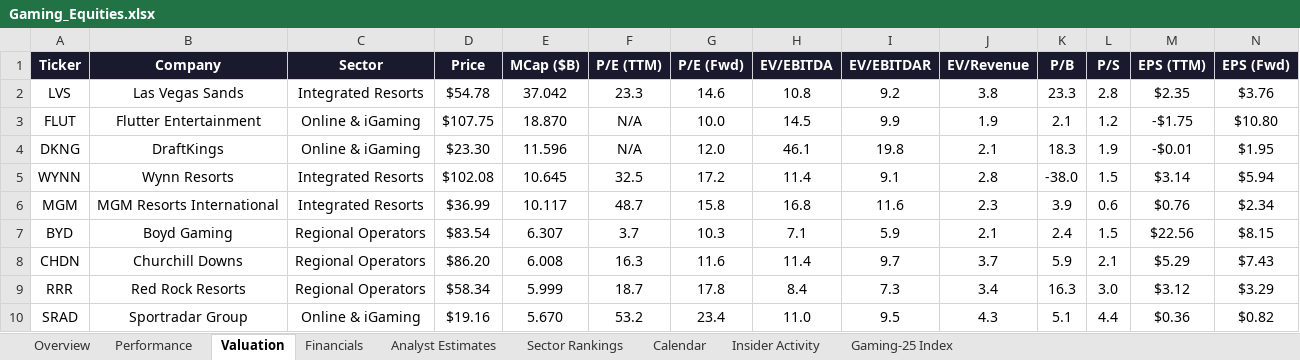
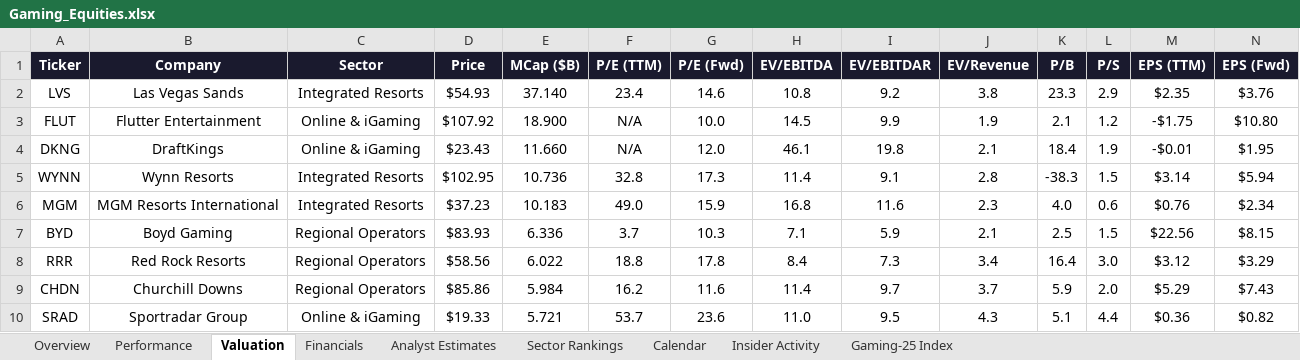
Before and after one commit to rdavidtooley-cpu/casino-gaming-intel, an Excel workbook: Gaming_Equities.xlsx, sheet Valuation, drawn as a sheet; only a part is shown; values as stored, in another font and other column widths than the file's, no borders; removed rows and columns are numbered as before the commit, all else as after; rows hold the shown columns only; the diff covers the shown part only; the diff names each change by its address in the sheet, - before the commit and + after, or states it on an @@ line.

```diff
--- a/Gaming_Equities.xlsx (sheet Valuation)
+++ b/Gaming_Equities.xlsx (sheet Valuation)
-D2 (Price): $54.78
+D2 (Price): $54.93
-E2 (MCap ($B)): 37.042
+E2 (MCap ($B)): 37.140
-F2 (P/E (TTM)): 23.3
+F2 (P/E (TTM)): 23.4
-L2 (P/S): 2.8
+L2 (P/S): 2.9
-D3 (Price): $107.75
+D3 (Price): $107.92
-E3 (MCap ($B)): 18.870
+E3 (MCap ($B)): 18.900
-D4 (Price): $23.30
+D4 (Price): $23.43
-E4 (MCap ($B)): 11.596
+E4 (MCap ($B)): 11.660
-K4 (P/B): 18.3
+K4 (P/B): 18.4
-D5 (Price): $102.08
+D5 (Price): $102.95
-E5 (MCap ($B)): 10.645
+E5 (MCap ($B)): 10.736
-F5 (P/E (TTM)): 32.5
+F5 (P/E (TTM)): 32.8
-G5 (P/E (Fwd)): 17.2
+G5 (P/E (Fwd)): 17.3
-K5 (P/B): -38.0
+K5 (P/B): -38.3
-D6 (Price): $36.99
+D6 (Price): $37.23
-E6 (MCap ($B)): 10.117
+E6 (MCap ($B)): 10.183
-F6 (P/E (TTM)): 48.7
+F6 (P/E (TTM)): 49.0
-G6 (P/E (Fwd)): 15.8
+G6 (P/E (Fwd)): 15.9
-K6 (P/B): 3.9
+K6 (P/B): 4.0
-D7 (Price): $83.54
+D7 (Price): $83.93
-E7 (MCap ($B)): 6.307
+E7 (MCap ($B)): 6.336
-K7 (P/B): 2.4
+K7 (P/B): 2.5
-row 8: CHDN | Churchill Downs | Regional Operators | $86.20 | 6.008 | 16.3 | 11.6 | 11.4 | 9.7 | 3.7 | 5.9 | 2.1 | $5.29 | $7.43
-D8 (Price): $58.34
+D8 (Price): $58.56
-E8 (MCap ($B)): 5.999
+E8 (MCap ($B)): 6.022
-F8 (P/E (TTM)): 18.7
+F8 (P/E (TTM)): 18.8
-K8 (P/B): 16.3
+K8 (P/B): 16.4
+row 9: CHDN | Churchill Downs | Regional Operators | $85.86 | 5.984 | 16.2 | 11.6 | 11.4 | 9.7 | 3.7 | 5.9 | 2.0 | $5.29 | $7.43
-D10 (Price): $19.16
+D10 (Price): $19.33
-E10 (MCap ($B)): 5.670
+E10 (MCap ($B)): 5.721
-F10 (P/E (TTM)): 53.2
+F10 (P/E (TTM)): 53.7
-G10 (P/E (Fwd)): 23.4
+G10 (P/E (Fwd)): 23.6
```
Also changed, not shown: 35 edited cells elsewhere in this sheet, sheet Overview, sheet Performance, sheet Sector Rankings, sheet Analyst Estimates, sheet Gaming-25 Index, sheet Insider Activity, 1 more sheet, 10 other files.
